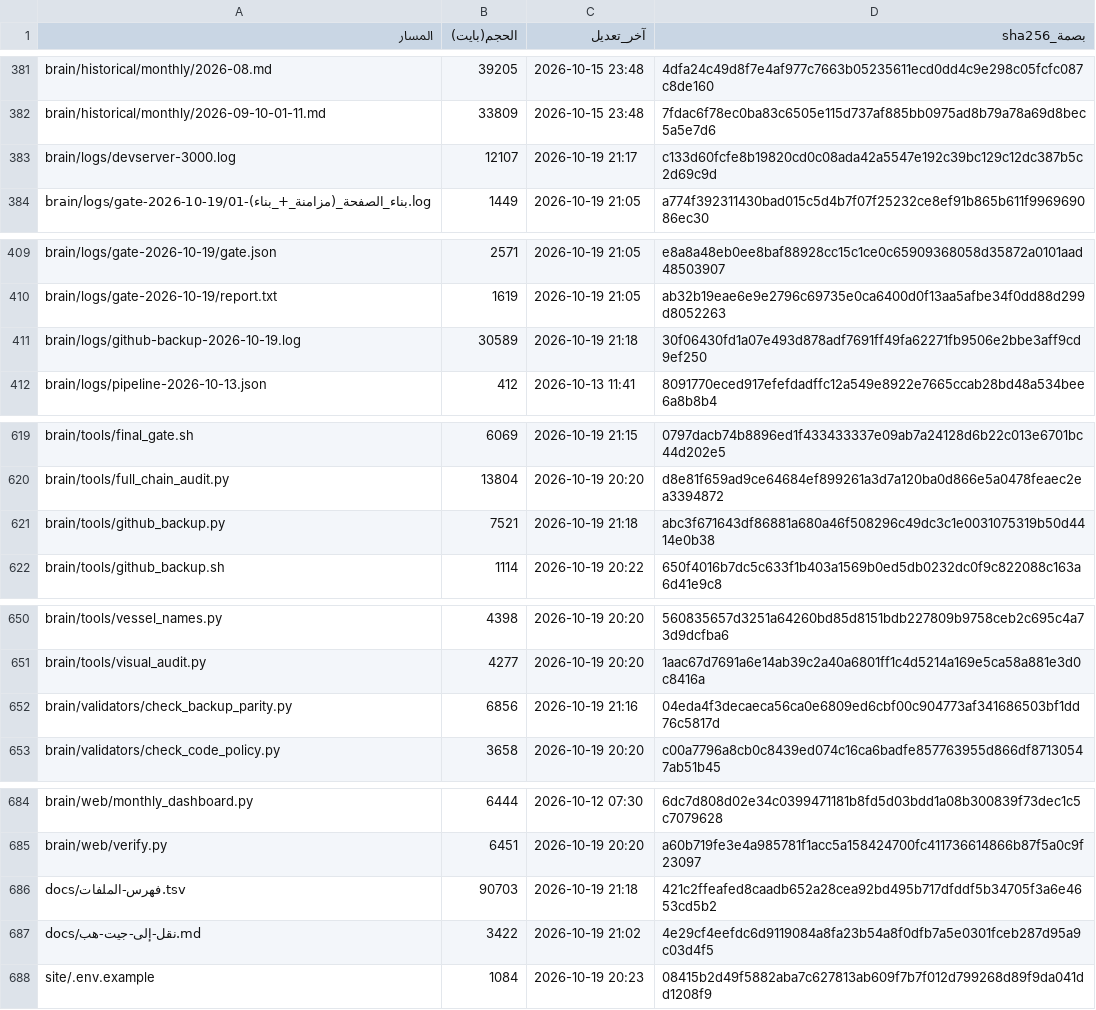
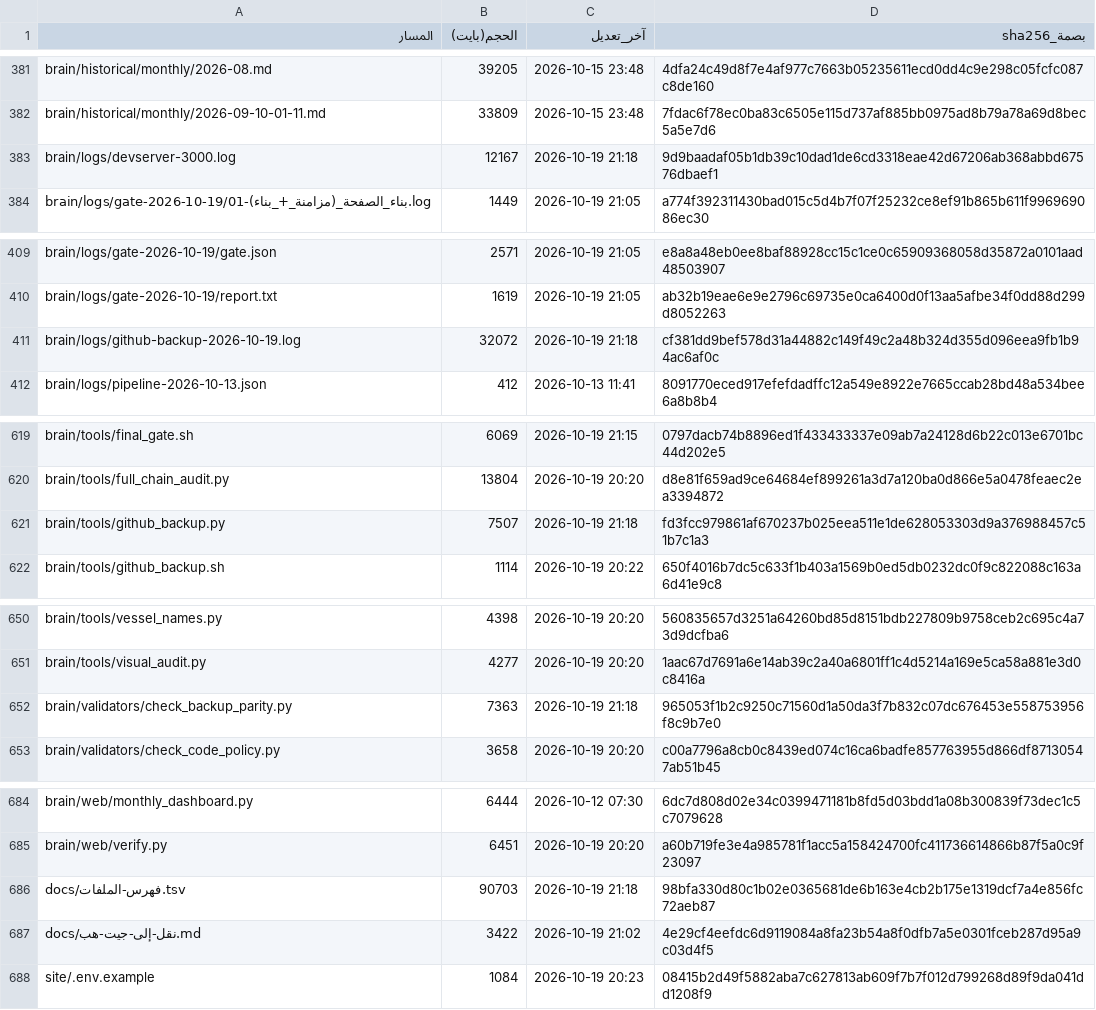
Before and after one commit to fahadaldoseri/mda-marine-system, a TSV file: docs/فهرس-الملفات.tsv, drawn as a sheet; only a part is shown, gaps mark what is left out.

```diff
--- a/docs/فهرس-الملفات.tsv
+++ b/docs/فهرس-الملفات.tsv
@@ -382,3 +382,3 @@ brain/historical/monthly/2026-08.md	39205	2026-10-15 23:48	4dfa24c49d8f7e4af977c
 brain/historical/monthly/2026-09-10-01-11.md	33809	2026-10-15 23:48	7fdac6f78ec0ba83c6505e115d737af885bb0975ad8b79a78a69d8bec5a5e7d6
-brain/logs/devserver-3000.log	12107	2026-10-19 21:17	c133d60fcfe8b19820cd0c08ada42a5547e192c39bc129c12dc387b5c2d69c9d
+brain/logs/devserver-3000.log	12167	2026-10-19 21:18	9d9baadaf05b1db39c10dad1de6cd3318eae42d67206ab368abbd67576dbaef1
 brain/logs/gate-2026-10-19/01-بناء_الصفحة_(مزامنة_+_بناء).log	1449	2026-10-19 21:05	a774f392311430bad015c5d4b7f07f25232ce8ef91b865b611f996969086ec30
@@ -410,3 +410,3 @@ brain/logs/gate-2026-10-19/gate.json	2571	2026-10-19 21:05	e8a8a48eb0ee8baf88928
 brain/logs/gate-2026-10-19/report.txt	1619	2026-10-19 21:05	ab32b19eae6e9e2796c69735e0ca6400d0f13aa5afbe34f0dd88d299d8052263
-brain/logs/github-backup-2026-10-19.log	30589	2026-10-19 21:18	30f06430fd1a07e493d878adf7691ff49fa62271fb9506e2bbe3aff9cd9ef250
+brain/logs/github-backup-2026-10-19.log	32072	2026-10-19 21:18	cf381dd9bef578d31a44882c149f49c2a48b324d355d096eea9fb1b94ac6af0c
 brain/logs/pipeline-2026-10-13.json	412	2026-10-13 11:41	8091770eced917efefdadffc12a549e8922e7665ccab28bd48a534bee6a8b8b4
@@ -620,3 +620,3 @@ brain/tools/final_gate.sh	6069	2026-10-19 21:15	0797dacb74b8896ed1f433433337e09a
 brain/tools/full_chain_audit.py	13804	2026-10-19 20:20	d8e81f659ad9ce64684ef899261a3d7a120ba0d866e5a0478feaec2ea3394872
-brain/tools/github_backup.py	7521	2026-10-19 21:18	abc3f671643df86881a680a46f508296c49dc3c1e0031075319b50d4414e0b38
+brain/tools/github_backup.py	7507	2026-10-19 21:18	fd3fcc979861af670237b025eea511e1de628053303d9a376988457c51b7c1a3
 brain/tools/github_backup.sh	1114	2026-10-19 20:22	650f4016b7dc5c633f1b403a1569b0ed5db0232dc0f9c822088c163a6d41e9c8
@@ -651,3 +651,3 @@ brain/tools/vessel_names.py	4398	2026-10-19 20:20	560835657d3251a64260bd85d8151b
 brain/tools/visual_audit.py	4277	2026-10-19 20:20	1aac67d7691a6e14ab39c2a40a6801ff1c4d5214a169e5ca58a881e3d0c8416a
-brain/validators/check_backup_parity.py	6856	2026-10-19 21:16	04eda4f3decaeca56ca0e6809ed6cbf00c904773af341686503bf1dd76c5817d
+brain/validators/check_backup_parity.py	7363	2026-10-19 21:18	965053f1b2c9250c71560d1a50da3f7b832c07dc676453e558753956f8c9b7e0
 brain/validators/check_code_policy.py	3658	2026-10-19 20:20	c00a7796a8cb0c8439ed074c16ca6badfe857763955d866df87130547ab51b45
@@ -685,3 +685,3 @@ brain/web/monthly_dashboard.py	6444	2026-10-12 07:30	6dc7d808d02e34c0399471181b8
 brain/web/verify.py	6451	2026-10-19 20:20	a60b719fe3e4a985781f1acc5a158424700fc411736614866b87f5a0c9f23097
-docs/فهرس-الملفات.tsv	90703	2026-10-19 21:18	421c2ffeafed8caadb652a28cea92bd495b717dfddf5b34705f3a6e4653cd5b2
+docs/فهرس-الملفات.tsv	90703	2026-10-19 21:18	98bfa330d80c1b02e0365681de6b163e4cb2b175e1319dcf7a4e856fc72aeb87
 docs/نقل-إلى-جيت-هب.md	3422	2026-10-19 21:02	4e29cf4eefdc6d9119084a8fa23b54a8f0dfb7a5e0301fceb287d95a9c03d4f5
```
Also changed, not shown: 4 other files.
